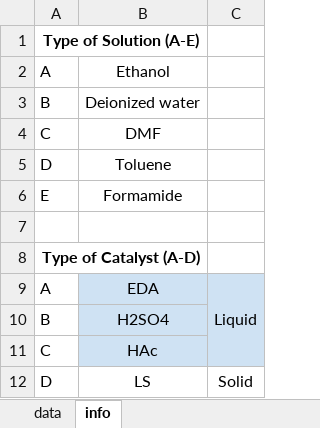
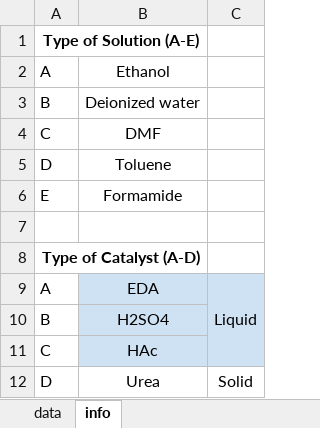
Before and after one commit to MS-w-ML/MOO-data, an Excel workbook: MOO_data.xlsx, sheet info, drawn as a sheet; values as stored, in another font and other column widths than the file's, no borders; the diff names each change by its address in the sheet, - before the commit and + after, or states it on an @@ line.

Commit message:
update

```diff
--- a/MOO_data.xlsx (sheet info)
+++ b/MOO_data.xlsx (sheet info)
-B12: LS
+B12: Urea
```
